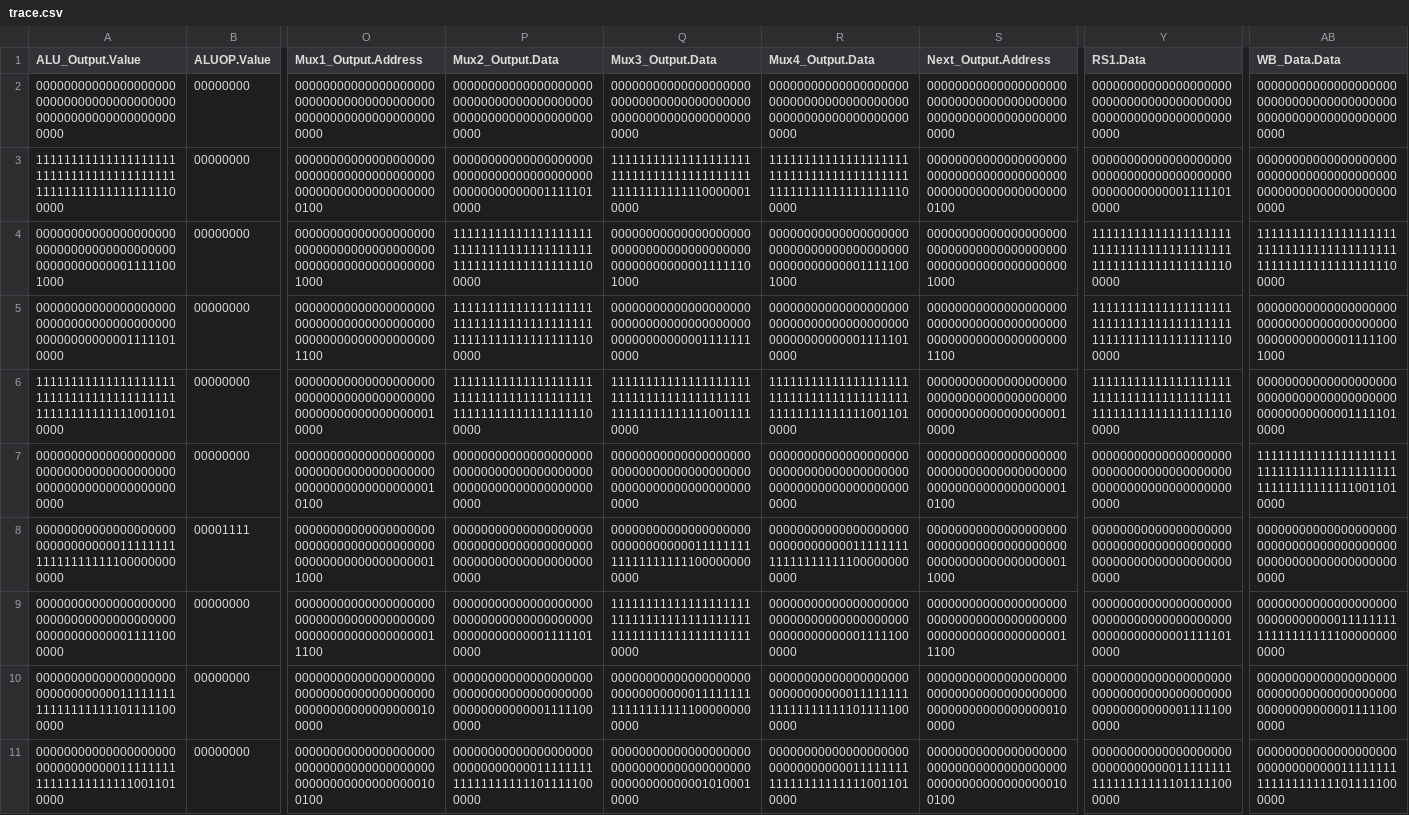
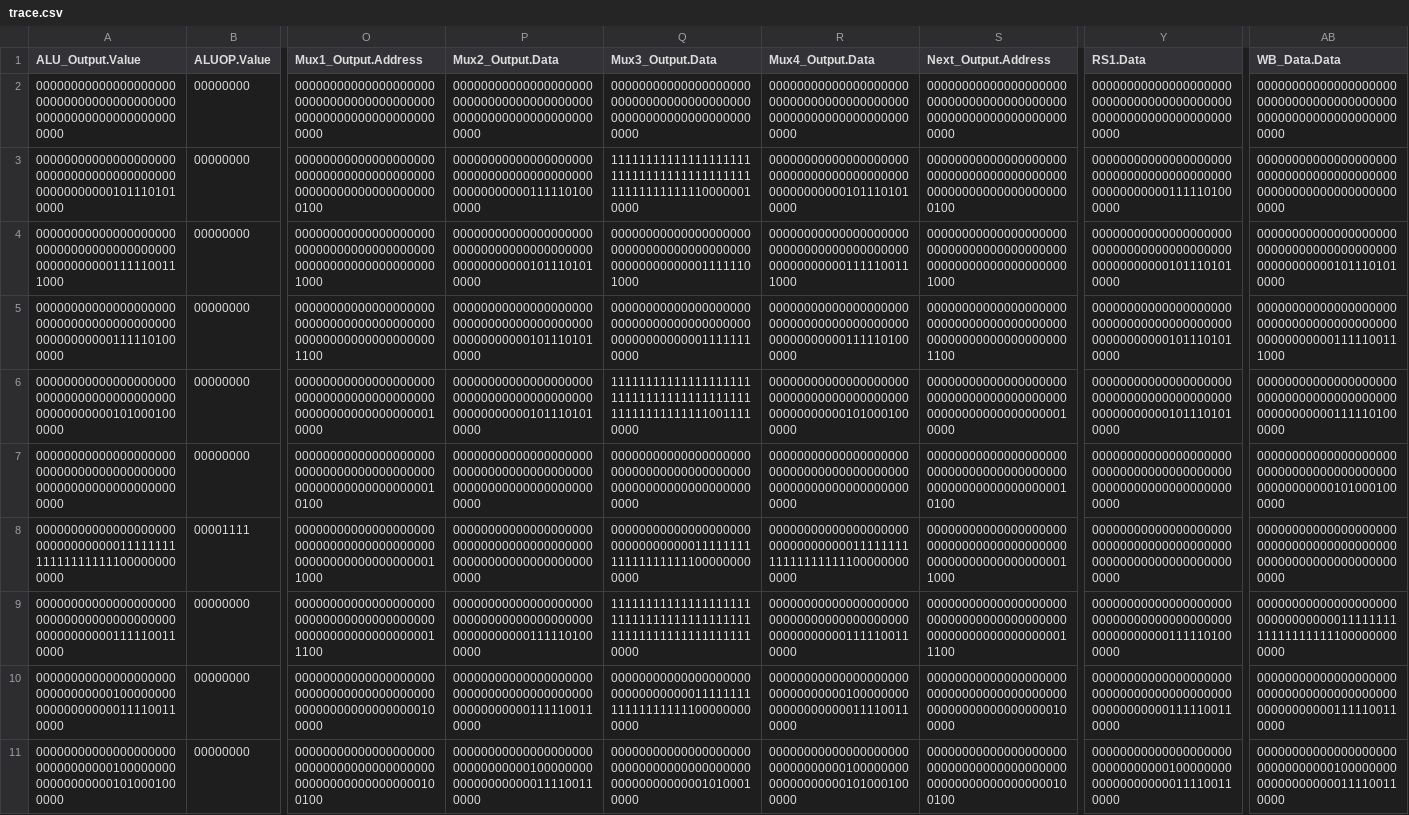
Before and after one commit to DanielRamyar/Master_Thesis, a CSV file: SME_Implementations/SingleCycleRISCV2/output/trace.csv, drawn as a sheet; only a part is shown, gaps mark what is left out; the diff names each change by its address in the sheet, - before the commit and + after, or states it on an @@ line.

```diff
--- a/SME_Implementations/SingleCycleRISCV2/output/trace.csv
+++ b/SME_Implementations/SingleCycleRISCV2/output/trace.csv
-A3 (ALU_Output.Value): 1111111111111111111111111111111111111111111111111111111111100000
+A3 (ALU_Output.Value): 0000000000000000000000000000000000000000000000000001011101010000
-P3 (Mux2_Output.Data): 0000000000000000000000000000000000000000000000000000011111010000
+P3 (Mux2_Output.Data): 0000000000000000000000000000000000000000000000000001111101000000
-R3 (Mux4_Output.Data): 1111111111111111111111111111111111111111111111111111111111100000
+R3 (Mux4_Output.Data): 0000000000000000000000000000000000000000000000000001011101010000
-Y3 (RS1.Data): 0000000000000000000000000000000000000000000000000000011111010000
+Y3 (RS1.Data): 0000000000000000000000000000000000000000000000000001111101000000
-A4 (ALU_Output.Value): 0000000000000000000000000000000000000000000000000000011111001000
+A4 (ALU_Output.Value): 0000000000000000000000000000000000000000000000000001111100111000
-P4:P6 (Mux2_Output.Data): 1111111111111111111111111111111111111111111111111111111111100000
+P4:P6 (Mux2_Output.Data): 0000000000000000000000000000000000000000000000000001011101010000
-R4 (Mux4_Output.Data): 0000000000000000000000000000000000000000000000000000011111001000
+R4 (Mux4_Output.Data): 0000000000000000000000000000000000000000000000000001111100111000
-Y4:Y6 (RS1.Data): 1111111111111111111111111111111111111111111111111111111111100000
+Y4:Y6 (RS1.Data): 0000000000000000000000000000000000000000000000000001011101010000
-AB4 (WB_Data.Data): 1111111111111111111111111111111111111111111111111111111111100000
+AB4 (WB_Data.Data): 0000000000000000000000000000000000000000000000000001011101010000
-A5 (ALU_Output.Value): 0000000000000000000000000000000000000000000000000000011111010000
+A5 (ALU_Output.Value): 0000000000000000000000000000000000000000000000000001111101000000
-R5 (Mux4_Output.Data): 0000000000000000000000000000000000000000000000000000011111010000
+R5 (Mux4_Output.Data): 0000000000000000000000000000000000000000000000000001111101000000
-AB5 (WB_Data.Data): 0000000000000000000000000000000000000000000000000000011111001000
+AB5 (WB_Data.Data): 0000000000000000000000000000000000000000000000000001111100111000
-A6 (ALU_Output.Value): 1111111111111111111111111111111111111111111111111111110011010000
+A6 (ALU_Output.Value): 0000000000000000000000000000000000000000000000000001010001000000
-R6 (Mux4_Output.Data): 1111111111111111111111111111111111111111111111111111110011010000
+R6 (Mux4_Output.Data): 0000000000000000000000000000000000000000000000000001010001000000
-AB6 (WB_Data.Data): 0000000000000000000000000000000000000000000000000000011111010000
+AB6 (WB_Data.Data): 0000000000000000000000000000000000000000000000000001111101000000
-AB7 (WB_Data.Data): 1111111111111111111111111111111111111111111111111111110011010000
+AB7 (WB_Data.Data): 0000000000000000000000000000000000000000000000000001010001000000
-A9 (ALU_Output.Value): 0000000000000000000000000000000000000000000000000000011111000000
+A9 (ALU_Output.Value): 0000000000000000000000000000000000000000000000000001111100110000
-P9 (Mux2_Output.Data): 0000000000000000000000000000000000000000000000000000011111010000
+P9 (Mux2_Output.Data): 0000000000000000000000000000000000000000000000000001111101000000
-R9 (Mux4_Output.Data): 0000000000000000000000000000000000000000000000000000011111000000
+R9 (Mux4_Output.Data): 0000000000000000000000000000000000000000000000000001111100110000
-Y9 (RS1.Data): 0000000000000000000000000000000000000000000000000000011111010000
+Y9 (RS1.Data): 0000000000000000000000000000000000000000000000000001111101000000
-A10 (ALU_Output.Value): 0000000000000000000000000000000011111111111111111111011111000000
+A10 (ALU_Output.Value): 0000000000000000000000000000000100000000000000000000111100110000
-P10 (Mux2_Output.Data): 0000000000000000000000000000000000000000000000000000011111000000
+P10 (Mux2_Output.Data): 0000000000000000000000000000000000000000000000000001111100110000
-R10 (Mux4_Output.Data): 0000000000000000000000000000000011111111111111111111011111000000
+R10 (Mux4_Output.Data): 0000000000000000000000000000000100000000000000000000111100110000
-Y10 (RS1.Data): 0000000000000000000000000000000000000000000000000000011111000000
+Y10 (RS1.Data): 0000000000000000000000000000000000000000000000000001111100110000
-AB10 (WB_Data.Data): 0000000000000000000000000000000000000000000000000000011111000000
+AB10 (WB_Data.Data): 0000000000000000000000000000000000000000000000000001111100110000
-A11 (ALU_Output.Value): 0000000000000000000000000000000011111111111111111111110011010000
+A11 (ALU_Output.Value): 0000000000000000000000000000000100000000000000000001010001000000
-P11 (Mux2_Output.Data): 0000000000000000000000000000000011111111111111111111011111000000
+P11 (Mux2_Output.Data): 0000000000000000000000000000000100000000000000000000111100110000
-R11 (Mux4_Output.Data): 0000000000000000000000000000000011111111111111111111110011010000
+R11 (Mux4_Output.Data): 0000000000000000000000000000000100000000000000000001010001000000
-Y11 (RS1.Data): 0000000000000000000000000000000011111111111111111111011111000000
+Y11 (RS1.Data): 0000000000000000000000000000000100000000000000000000111100110000
-AB11 (WB_Data.Data): 0000000000000000000000000000000011111111111111111111011111000000
+AB11 (WB_Data.Data): 0000000000000000000000000000000100000000000000000000111100110000
```
Also changed, not shown: 36 other files.
